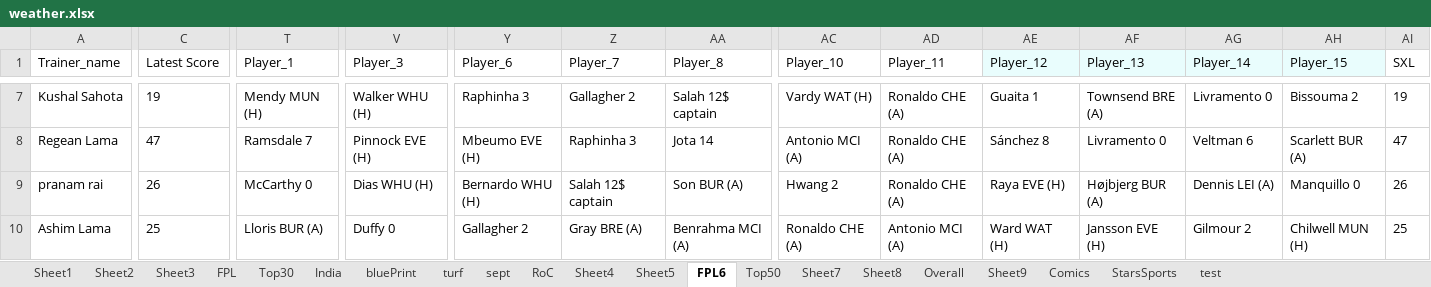
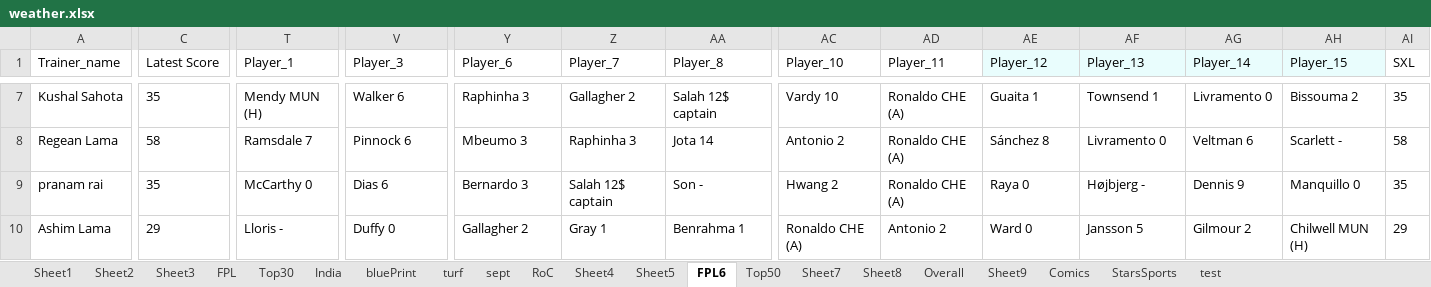
Before and after one commit to korvisenwv/TenForBenk, an Excel workbook: EdisonLogs/weather.xlsx, sheet FPL6, drawn as a sheet; only a part is shown, gaps mark what is left out; values as stored, in another font and other column widths than the file's, no borders; the diff covers the shown part only; the diff names each change by its address in the sheet, - before the commit and + after, or states it on an @@ line.

```diff
--- a/EdisonLogs/weather.xlsx (sheet FPL6)
+++ b/EdisonLogs/weather.xlsx (sheet FPL6)
-C7 (Latest Score): 19
+C7 (Latest Score): 35
-V7 (Player_3): Walker WHU (H)
+V7 (Player_3): Walker 6
-AC7 (Player_10): Vardy WAT (H)
+AC7 (Player_10): Vardy 10
-AF7 (Player_13): Townsend BRE (A)
+AF7 (Player_13): Townsend 1
-AI7 (SXL): 19
+AI7 (SXL): 35
-C8 (Latest Score): 47
+C8 (Latest Score): 58
-V8 (Player_3): Pinnock EVE (H)
+V8 (Player_3): Pinnock 6
-Y8 (Player_6): Mbeumo EVE (H)
+Y8 (Player_6): Mbeumo 3
-AC8 (Player_10): Antonio MCI (A)
+AC8 (Player_10): Antonio 2
-AH8 (Player_15): Scarlett BUR (A)
+AH8 (Player_15): Scarlett -
-AI8 (SXL): 47
+AI8 (SXL): 58
-C9 (Latest Score): 26
+C9 (Latest Score): 35
-V9 (Player_3): Dias WHU (H)
+V9 (Player_3): Dias 6
-Y9 (Player_6): Bernardo WHU (H)
+Y9 (Player_6): Bernardo 3
-AA9 (Player_8): Son BUR (A)
+AA9 (Player_8): Son -
-AE9 (Player_12): Raya EVE (H)
+AE9 (Player_12): Raya 0
-AF9 (Player_13): Højbjerg BUR (A)
+AF9 (Player_13): Højbjerg -
-AG9 (Player_14): Dennis LEI (A)
+AG9 (Player_14): Dennis 9
-AI9 (SXL): 26
+AI9 (SXL): 35
-C10 (Latest Score): 25
+C10 (Latest Score): 29
-T10 (Player_1): Lloris BUR (A)
+T10 (Player_1): Lloris -
-Z10 (Player_7): Gray BRE (A)
+Z10 (Player_7): Gray 1
-AA10 (Player_8): Benrahma MCI (A)
+AA10 (Player_8): Benrahma 1
-AD10 (Player_11): Antonio MCI (A)
+AD10 (Player_11): Antonio 2
-AE10 (Player_12): Ward WAT (H)
+AE10 (Player_12): Ward 0
-AF10 (Player_13): Jansson EVE (H)
+AF10 (Player_13): Jansson 5
-AI10 (SXL): 25
+AI10 (SXL): 29
```
Also changed, not shown: 222 edited cells elsewhere in this sheet, sheet RoC, FPL/Excellent JSON.xlsm, 16 other files.
